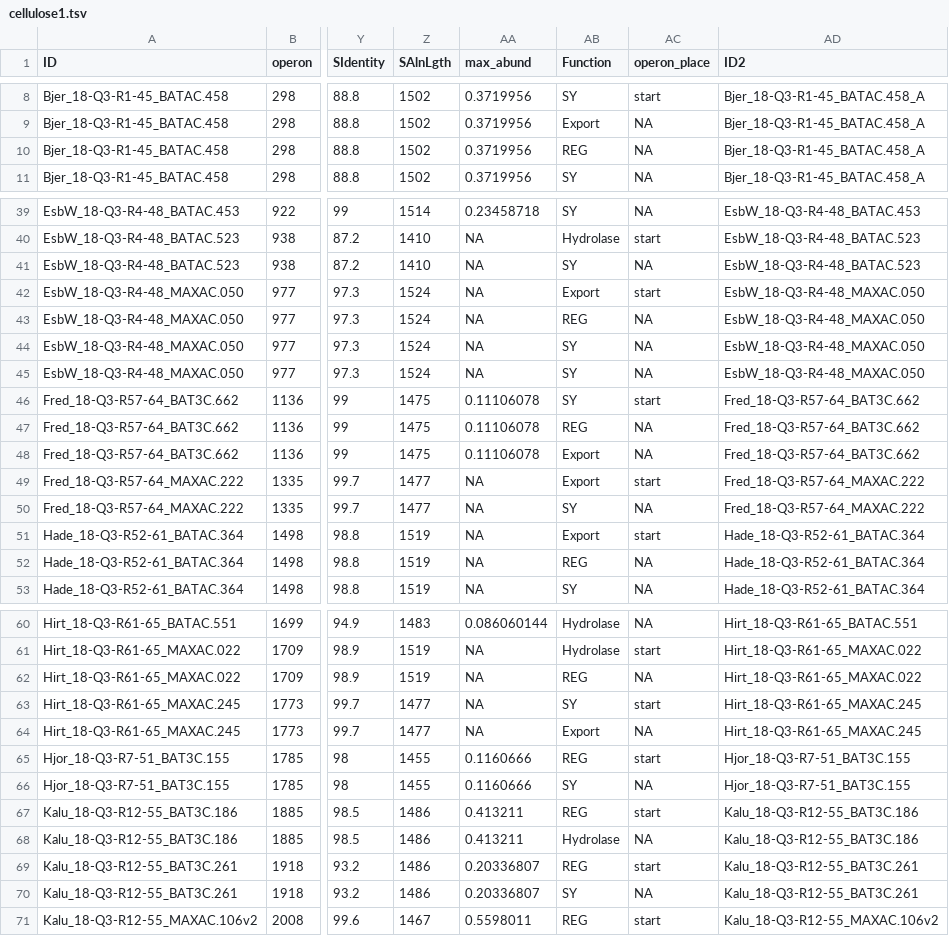
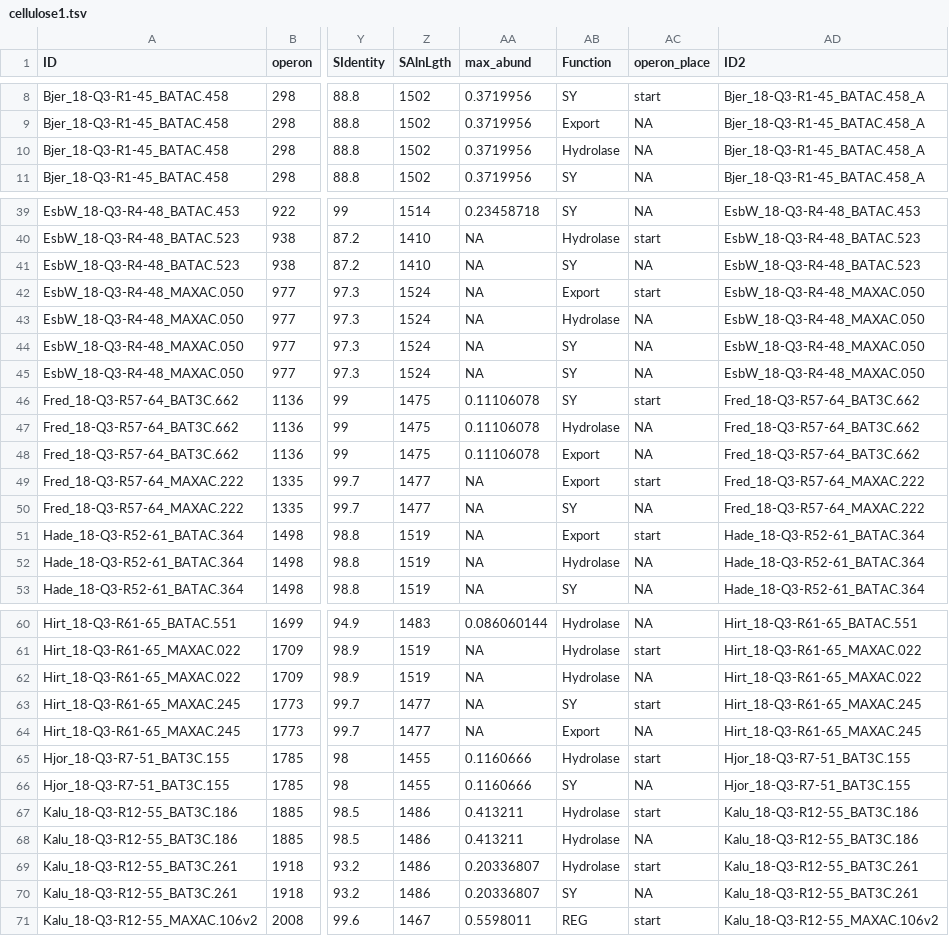
Before and after one commit to SorenHeidelbach/EPS-synthesis-in-AS-bacteria, a TSV file: output/psi_proxi_filt/cellulose1.tsv, drawn as a sheet; only a part is shown, gaps mark what is left out; the diff covers the shown part only; the diff names each change by its address in the sheet, - before the commit and + after, or states it on an @@ line.

```diff
--- a/output/psi_proxi_filt/cellulose1.tsv
+++ b/output/psi_proxi_filt/cellulose1.tsv
-AB10 (Function): REG
+AB10 (Function): Hydrolase
-AB43 (Function): REG
+AB43 (Function): Hydrolase
-AB47 (Function): REG
+AB47 (Function): Hydrolase
-AB52 (Function): REG
+AB52 (Function): Hydrolase
-AB62 (Function): REG
+AB62 (Function): Hydrolase
-AB65 (Function): REG
+AB65 (Function): Hydrolase
-AB67 (Function): REG
+AB67 (Function): Hydrolase
-AB69 (Function): REG
+AB69 (Function): Hydrolase
```
Also changed, not shown: 9 edited cells elsewhere in this file, output/psi_operon_full/cellulose1.tsv, output/psi_operon_full/curdlan.tsv, 27 other files.
